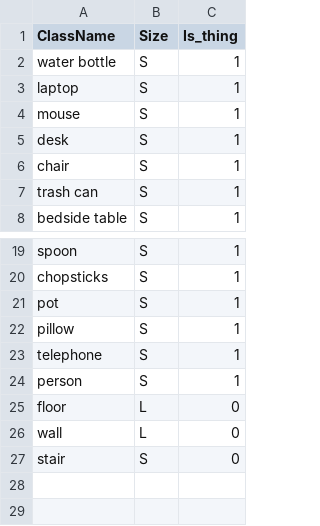
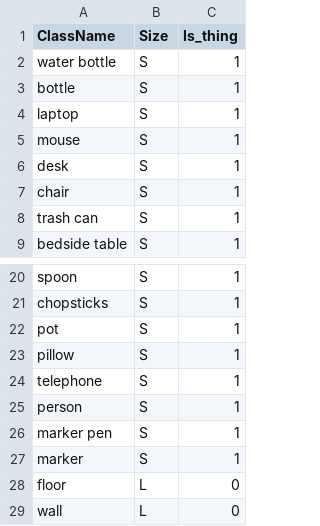
Before and after one commit to zeng-xiangwei/panoptic_mapping, a CSV file: panoptic_mapping_ros/config/classes/realsense_labels_mini.csv, drawn as a sheet; only a part is shown, gaps mark what is left out; the shorter side is filled out with more unchanged rows.

```diff
--- a/panoptic_mapping_ros/config/classes/realsense_labels_mini.csv
+++ b/panoptic_mapping_ros/config/classes/realsense_labels_mini.csv
@@ -2,2 +2,3 @@ ClassName,Size,Is_thing
 water bottle,S,1
+bottle,S,1
 laptop,S,1
@@ -24,2 +25,4 @@ telephone,S,1
 person,S,1
+marker pen,S,1
+marker,S,1
 floor,L,0
```
Also changed, not shown: 4 other files.
